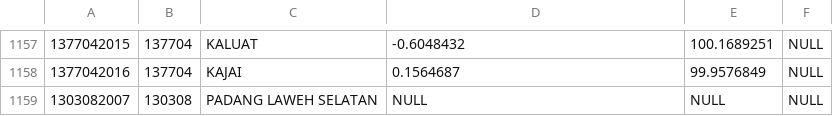
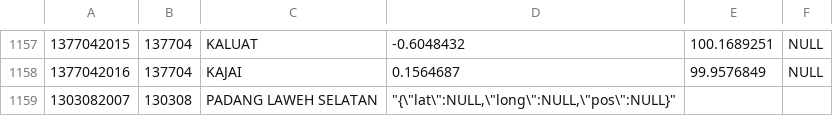
Before and after one commit to laravolt/indonesia, a CSV file: resources/csv/villages/13.csv, drawn as a sheet; only a part is shown, gaps mark what is left out.

```diff
--- a/resources/csv/villages/13.csv
+++ b/resources/csv/villages/13.csv
@@ -1158,2 +1158,2 @@
 1377042016,137704,KAJAI,0.1564687,99.9576849,NULL
-1303082007,130308,PADANG LAWEH SELATAN,NULL,NULL,NULL
+1303082007,130308,PADANG LAWEH SELATAN,"""{\""lat\"":NULL,\""long\"":NULL,\""pos\"":NULL}"""
```
Also changed, not shown: 2 other files.
